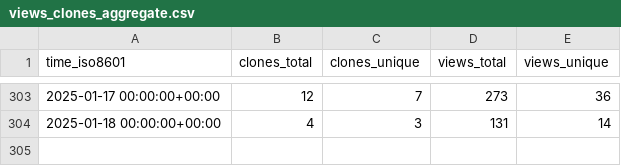
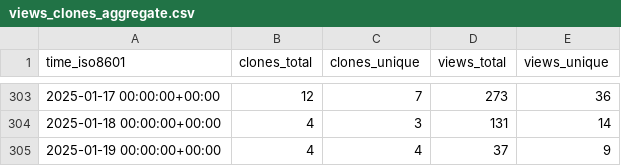
Before and after one commit to mgduda/MPAS-Model-stats, a CSV file: MPAS-Dev/MPAS-Model/ghrs-data/views_clones_aggregate.csv, drawn as a sheet; only a part is shown, gaps mark what is left out.

```diff
--- a/MPAS-Dev/MPAS-Model/ghrs-data/views_clones_aggregate.csv
+++ b/MPAS-Dev/MPAS-Model/ghrs-data/views_clones_aggregate.csv
@@ -304 +304,2 @@ time_iso8601,clones_total,clones_unique,views_total,views_unique
 2025-01-18 00:00:00+00:00,4,3,131,14
+2025-01-19 00:00:00+00:00,4,4,37,9
```
Also changed, not shown: 1 other file.
